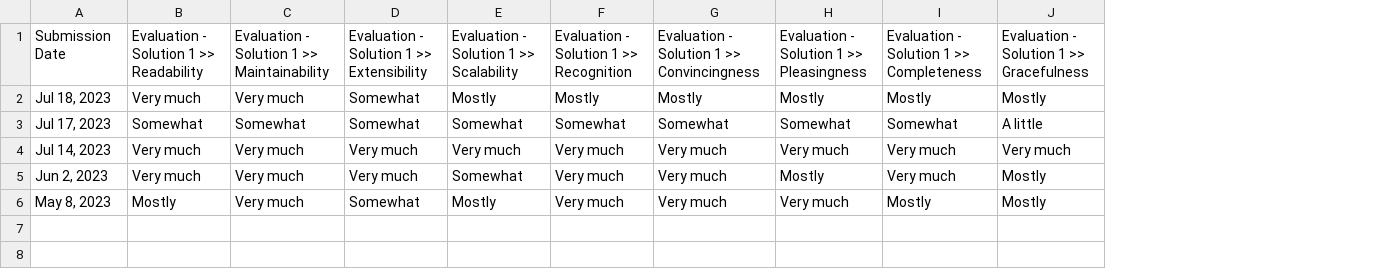
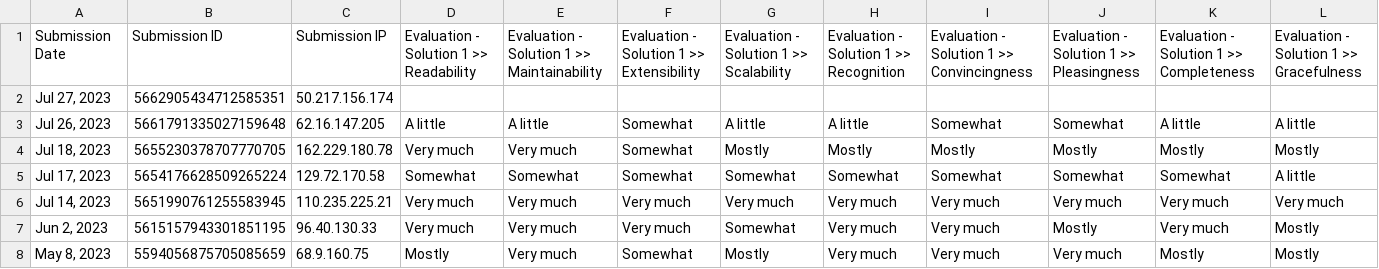
Before and after one commit to tombriggs/elegantCode, a CSV file: HumanRatings/Solution2_Ratings.csv, drawn as a sheet; only a part is shown; addresses are those after the commit; rows hold the shown columns only; the diff names each change by its address in the sheet, - before the commit and + after, or states it on an @@ line.

```diff
--- a/HumanRatings/Solution2_Ratings.csv
+++ b/HumanRatings/Solution2_Ratings.csv
+column B, row 1: Submission ID; rows 4-8: 5655230378707770705 | 5654176628509265224 | 5651990761255583945 | 5615157943301851195 | 5594056875705085659
+column C, row 1: Submission IP; rows 4-8: 162.229.180.78 | 129.72.170.58 | 110.235.225.21 | 96.40.130.33 | 68.9.160.75
+row 2: Jul 27, 2023 | 5662905434712585351 | 50.217.156.174
+row 3: Jul 26, 2023 | 5661791335027159648 | 62.16.147.205 | A little | A little | Somewhat | A little | A little | Somewhat | Somewhat | A little | A little
```
Also changed, not shown: HumanRatings/Solution1_Ratings.csv.
